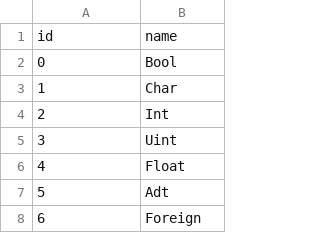
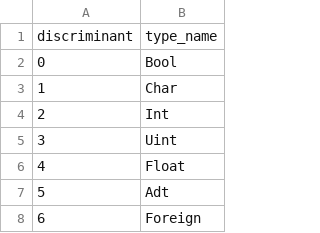
Before and after one commit to icmccorm/mirilli, a CSV file: data/discriminants.csv, drawn as a sheet; only a part is shown.

Commit message:
Removed old partitions and corrected column names for type discriminants.

```diff
--- a/data/discriminants.csv
+++ b/data/discriminants.csv
@@ -1,2 +1,2 @@
-id,name
+discriminant,type_name
 0,Bool
```
Also changed, not shown: 10 other files.
